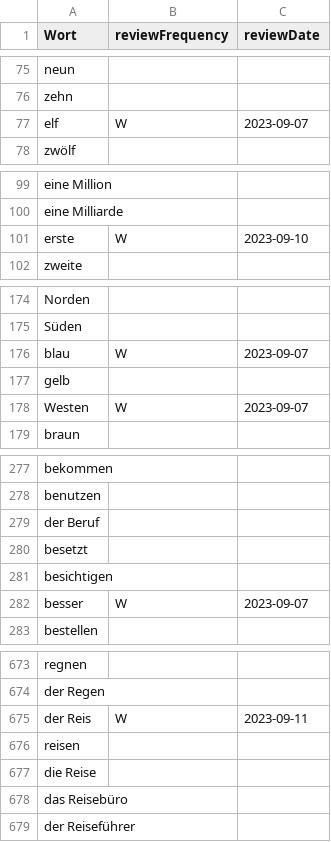
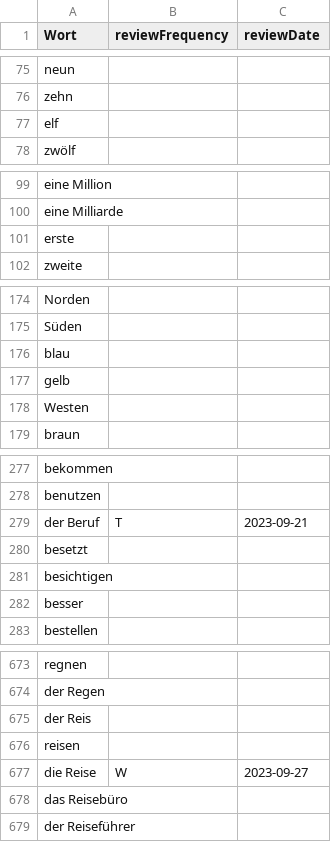
Before and after one commit to raazgupta/GermanFriend, a CSV file: A1Wortlist.csv, drawn as a sheet; only a part is shown, gaps mark what is left out; the diff covers the shown part only.

```diff
--- a/A1Wortlist.csv
+++ b/A1Wortlist.csv
@@ -76,3 +76,3 @@ neun,,
 zehn,,
-elf,W,2023-09-07
+elf,,
 zwölf,,
@@ -100,3 +100,3 @@ eine Million,,
 eine Milliarde,,
-erste,W,2023-09-10
+erste,,
 zweite,,
@@ -175,5 +175,5 @@ Norden,,
 Süden,,
-blau,W,2023-09-07
+blau,,
 gelb,,
-Westen,W,2023-09-07
+Westen,,
 braun,,
@@ -278,6 +278,6 @@ bekommen,,
 benutzen,,
-der Beruf,,
+der Beruf,T,2023-09-21
 besetzt,,
 besichtigen,,
-besser,W,2023-09-07
+besser,,
 bestellen,,
@@ -674,5 +674,5 @@ regnen,,
 der Regen,,
-der Reis,W,2023-09-11
+der Reis,,
 reisen,,
-die Reise,,
+die Reise,W,2023-09-27
 das Reisebüro,,
```
Also changed, not shown: 84 edited cells elsewhere in this file, 1 other file.
